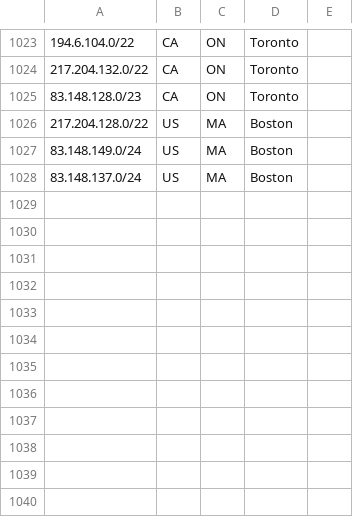
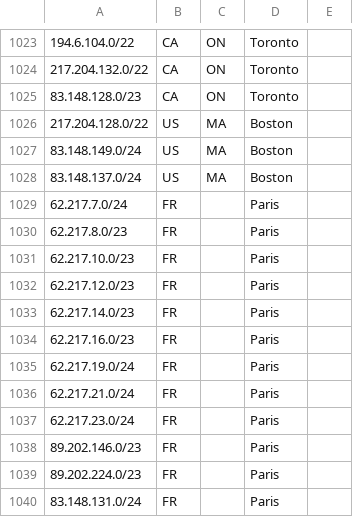
Before and after one commit to code200noc/code200noc.github.io, a CSV file: suballocated-geofeed.csv, drawn as a sheet; only a part is shown, gaps mark what is left out; the diff names each change by its address in the sheet, - before the commit and + after, or states it on an @@ line.

Commit message:
Update suballocated-geofeed.csv

```diff
--- a/suballocated-geofeed.csv
+++ b/suballocated-geofeed.csv
+row 1029: 62.217.7.0/24 | FR |  | Paris
+row 1030: 62.217.8.0/23 | FR |  | Paris
+row 1031: 62.217.10.0/23 | FR |  | Paris
+row 1032: 62.217.12.0/23 | FR |  | Paris
+row 1033: 62.217.14.0/23 | FR |  | Paris
+row 1034: 62.217.16.0/23 | FR |  | Paris
+row 1035: 62.217.19.0/24 | FR |  | Paris
+row 1036: 62.217.21.0/24 | FR |  | Paris
+row 1037: 62.217.23.0/24 | FR |  | Paris
+row 1038: 89.202.146.0/23 | FR |  | Paris
+row 1039: 89.202.224.0/23 | FR |  | Paris
+row 1040: 83.148.131.0/24 | FR |  | Paris
```
